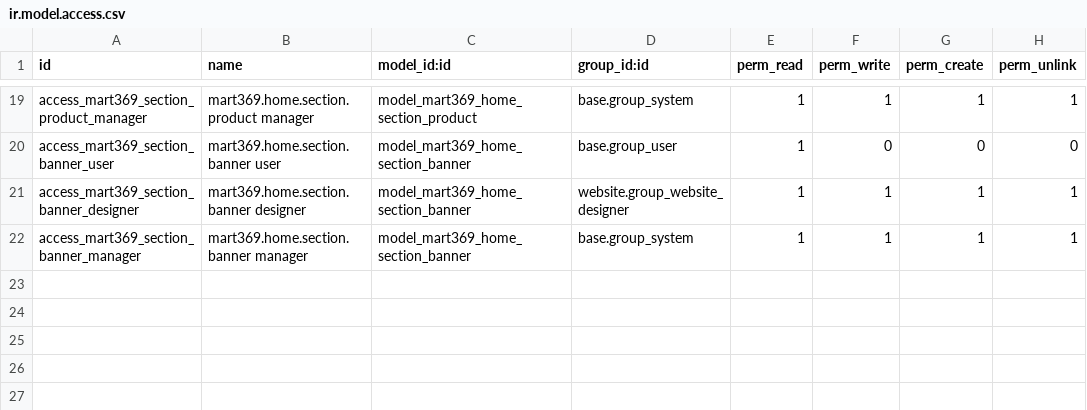
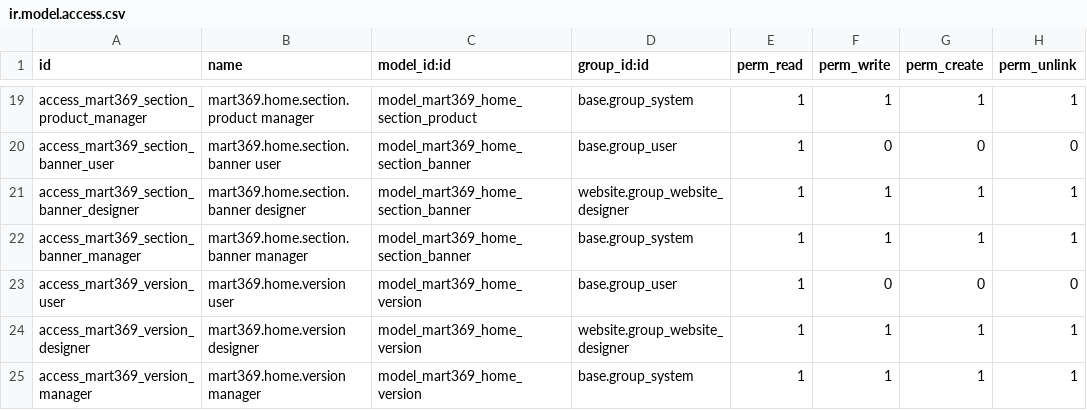
Before and after one commit to sri-balakumar-alphalize26/E_commerce_website, a CSV file: odoo_modules/mart369_home/security/ir.model.access.csv, drawn as a sheet; only a part is shown, gaps mark what is left out; the diff names each change by its address in the sheet, - before the commit and + after, or states it on an @@ line.

Commit message:
Save a home page under a name, and let staff edit it from the app
The shop has one home page and it changes for a festival and changes back.
Doing that meant editing the live page: swap nine banners on Thursday night,
swap them back on Monday, and hope nobody forgot one. A saved page is the
whole page kept under a name, switched on when it is wanted or given a window
so it switches itself.

Because pages are saved there is now one Quick per page, so looking a mode up
by its key alone returned an arbitrary one. That does not raise: it opens a
festival page's bands while the shop serves the everyday one. _get() resolves
the page first.

Adds the staff API the console reads: the page and its bands, the daily
numbers the backend boards already compute, and writes for editing, adding,
reordering, removing to the Trash and putting back. Every route names the page
it acts on rather than inferring it, and checks the designer group before
anything else.

Quick and Express also carry their own label, icon and promise now. "In
minutes" and "2-5 day delivery" are what the shop tells a customer it will do,
and they were written into the storefront's source, so correcting one needed a
deploy.

```diff
--- a/odoo_modules/mart369_home/security/ir.model.access.csv
+++ b/odoo_modules/mart369_home/security/ir.model.access.csv
+row 23: access_mart369_version_user | mart369.home.version user | model_mart369_home_version | base.group_user | 1 | 0 | 0 | 0
+row 24: access_mart369_version_designer | mart369.home.version designer | model_mart369_home_version | website.group_website_designer | 1 | 1 | 1 | 1
+row 25: access_mart369_version_manager | mart369.home.version manager | model_mart369_home_version | base.group_system | 1 | 1 | 1 | 1
```
Also changed, not shown: 14 other files.
